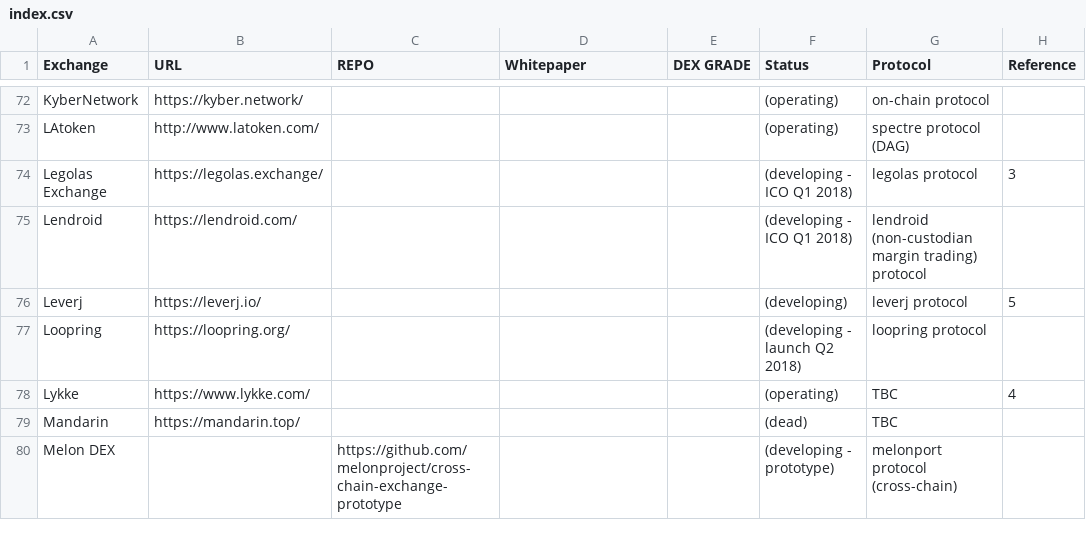
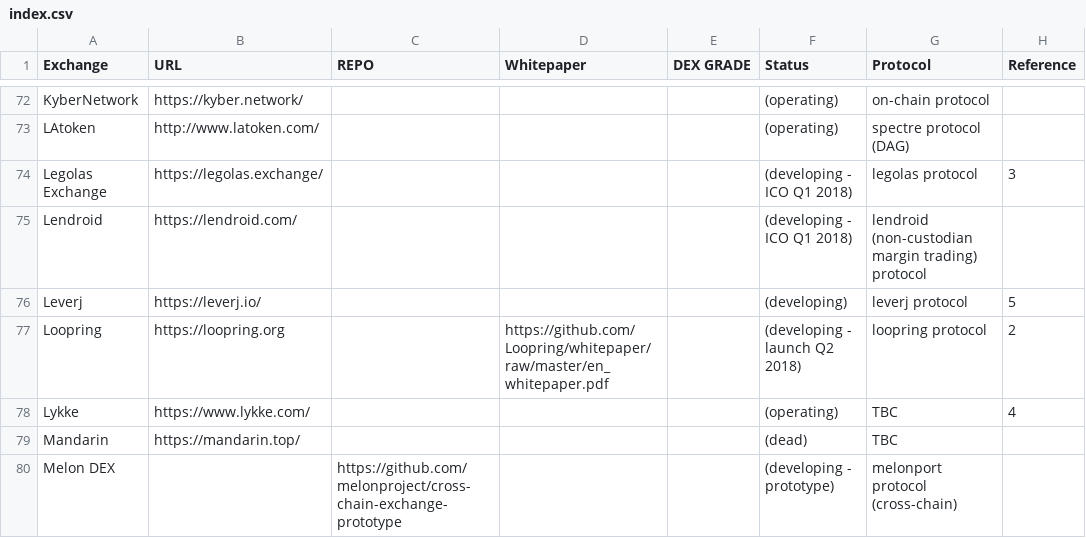
Before and after one commit to eliooses/BTCards, a CSV file: index.csv, drawn as a sheet; only a part is shown, gaps mark what is left out.

Commit message:
Loopring updated

```diff
--- a/index.csv
+++ b/index.csv
@@ -76,3 +76,3 @@ Lendroid, https://lendroid.com/, , , , (developing - ICO Q1 2018), lendroid (non
 Leverj, https://leverj.io/, , , , (developing), leverj protocol, 5
-Loopring, https://loopring.org/, , , , (developing - launch Q2 2018), loopring protocol,
+Loopring, https://loopring.org, , https://github.com/Loopring/whitepaper/raw/master/en_whitepaper.pdf, , (developing - launch Q2 2018), loopring protocol, 2
 Lykke, https://www.lykke.com/, , , , (operating), TBC, 4
```
Also changed, not shown: 1 other file.
